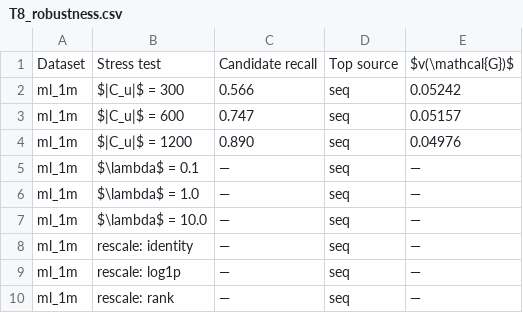
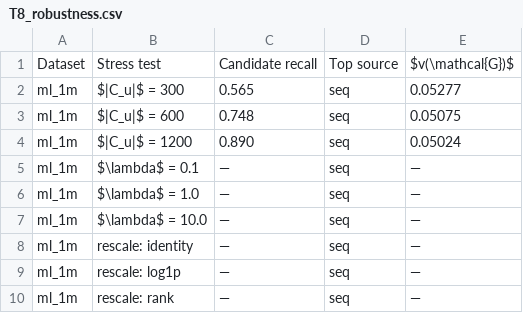
Before and after one commit to mouadlouhichi/signalshap-code, a CSV file: artefacts/tables/T8_robustness.csv, drawn as a sheet.

```diff
--- a/artefacts/tables/T8_robustness.csv
+++ b/artefacts/tables/T8_robustness.csv
@@ -1,5 +1,5 @@
 Dataset,Stress test,Candidate recall,Top source,$v(\mathcal{G})$
-ml_1m,$|C_u|$ = 300,0.566,seq,0.05242
-ml_1m,$|C_u|$ = 600,0.747,seq,0.05157
-ml_1m,$|C_u|$ = 1200,0.890,seq,0.04976
+ml_1m,$|C_u|$ = 300,0.565,seq,0.05277
+ml_1m,$|C_u|$ = 600,0.748,seq,0.05075
+ml_1m,$|C_u|$ = 1200,0.890,seq,0.05024
 ml_1m,$\lambda$ = 0.1,—,seq,—
```
Also changed, not shown: artefacts/tables/T2_datasets.csv, artefacts/tables/T5_main_results.csv, 25 other files.
